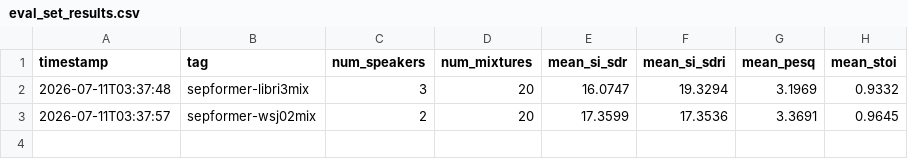
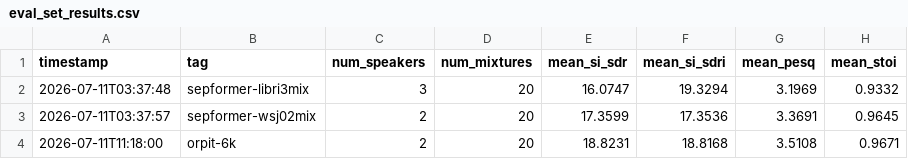
Before and after one commit to RishiiGamer2201/voxsplit, a CSV file: experiments/eval_set_results.csv, drawn as a sheet; the diff names each change by its address in the sheet, - before the commit and + after, or states it on an @@ line.

```diff
--- a/experiments/eval_set_results.csv
+++ b/experiments/eval_set_results.csv
+row 4: 2026-07-11T11:18:00 | orpit-6k | 2 | 20 | 18.8231 | 18.8168 | 3.5108 | 0.9671
```
Also changed, not shown: 3 other files.
